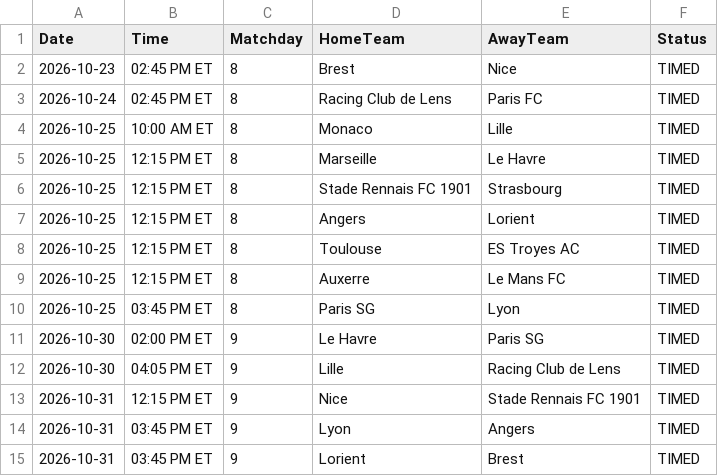
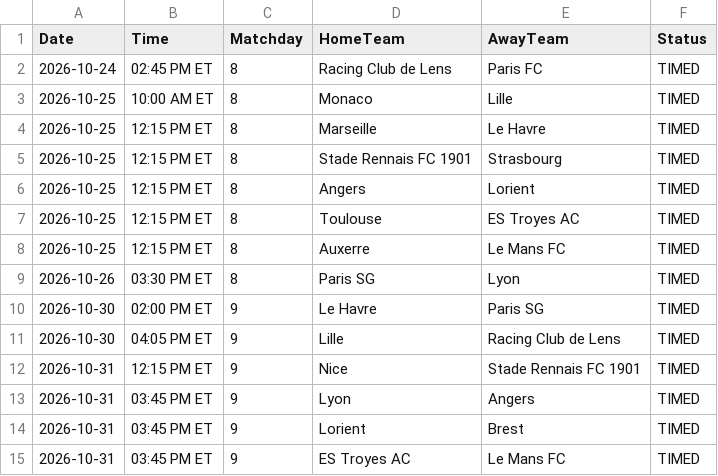
Before and after one commit to gmalbert/ligue-1, a CSV file: data_files/upcoming_fixtures.csv, drawn as a sheet; only a part is shown; the shorter side is filled out with more unchanged rows.

```diff
--- a/data_files/upcoming_fixtures.csv
+++ b/data_files/upcoming_fixtures.csv
@@ -1,3 +1,2 @@
 Date,Time,Matchday,HomeTeam,AwayTeam,Status
-2026-10-23,02:45 PM ET,8,Brest,Nice,TIMED
 2026-10-24,02:45 PM ET,8,Racing Club de Lens,Paris FC,TIMED
@@ -9,3 +8,3 @@ Date,Time,Matchday,HomeTeam,AwayTeam,Status
 2026-10-25,12:15 PM ET,8,Auxerre,Le Mans FC,TIMED
-2026-10-25,03:45 PM ET,8,Paris SG,Lyon,TIMED
+2026-10-26,03:30 PM ET,8,Paris SG,Lyon,TIMED
 2026-10-30,02:00 PM ET,9,Le Havre,Paris SG,TIMED
```
Also changed, not shown: data_files/model_features/market_features.csv, data_files/predictions_log.csv, 11 other files.
